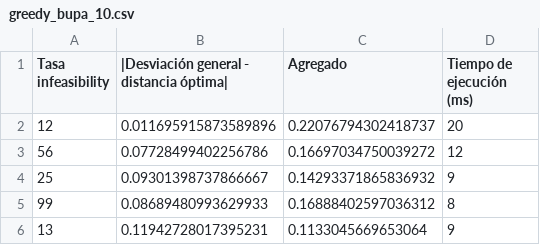
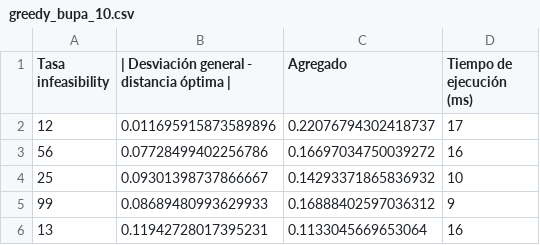
Before and after one commit to Asmilex/Metaheuristicas, a CSV file: data/csv/greedy_bupa_10.csv, drawn as a sheet.

```diff
--- a/data/csv/greedy_bupa_10.csv
+++ b/data/csv/greedy_bupa_10.csv
@@ -1,6 +1,6 @@
-Tasa infeasibility,|Desviación general - distancia óptima|,Agregado,Tiempo de ejecución (ms)
-12,0.011695915873589896,0.22076794302418737,20
-56,0.07728499402256786,0.16697034750039272,12
-25,0.09301398737866667,0.14293371865836932,9
-99,0.08689480993629933,0.16888402597036312,8
-13,0.11942728017395231,0.1133045669653064,9
+Tasa infeasibility,| Desviación general - distancia óptima |,Agregado,Tiempo de ejecución (ms)
+12,0.011695915873589896,0.22076794302418737,17
+56,0.07728499402256786,0.16697034750039272,16
+25,0.09301398737866667,0.14293371865836932,10
+99,0.08689480993629933,0.16888402597036312,9
+13,0.11942728017395231,0.1133045669653064,16
```
Also changed, not shown: data/csv/bl_zoo_10.csv, data/csv/bl_zoo_20.csv, 6 other files.
